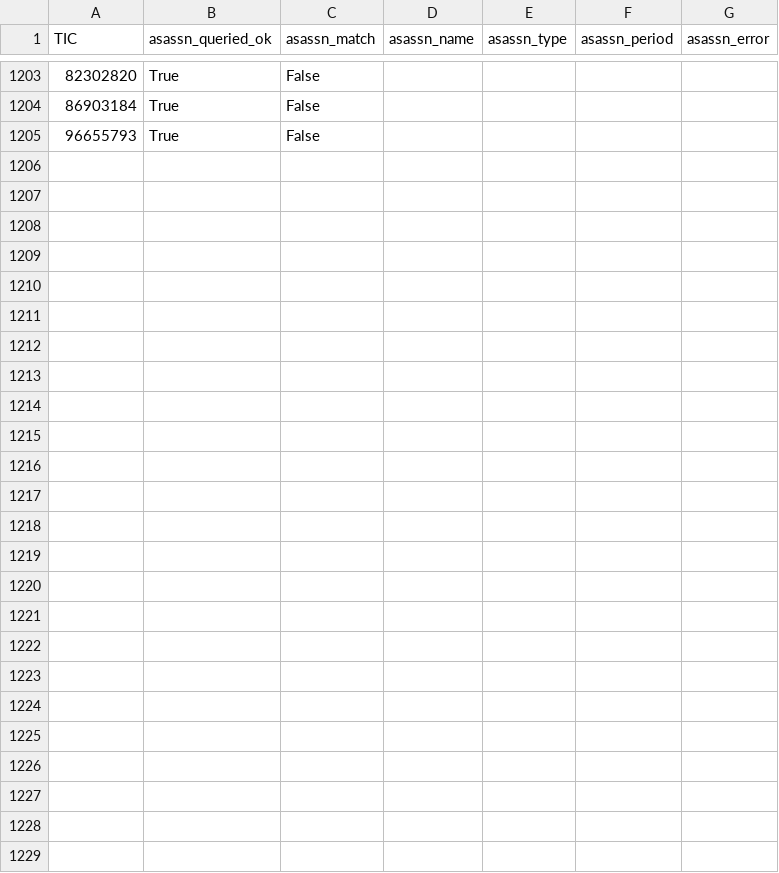
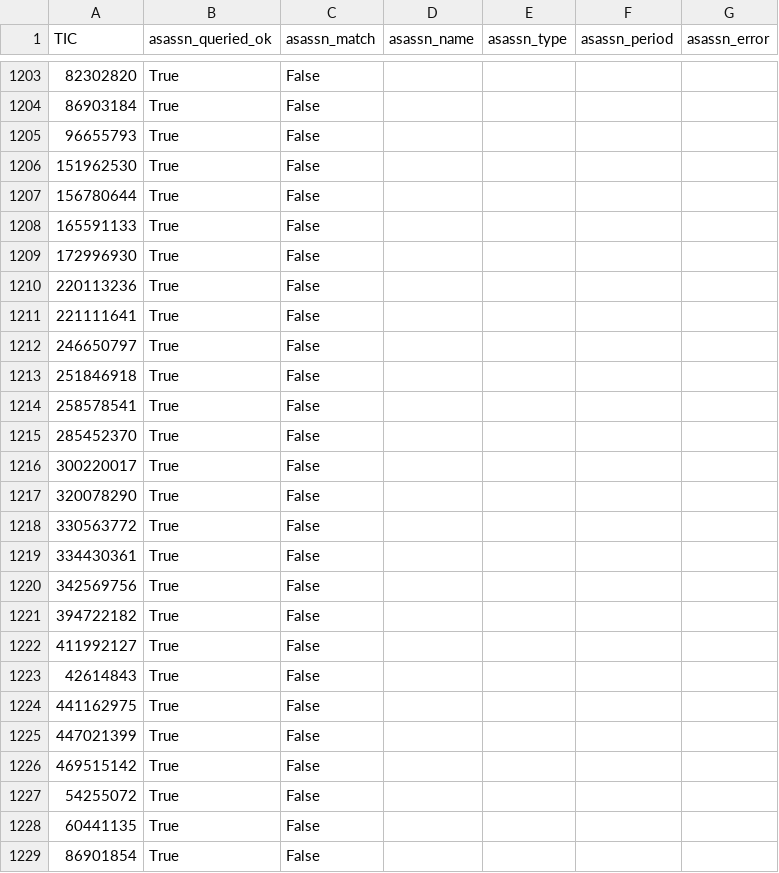
Before and after one commit to sushrutdixit23/star-vetter, a CSV file: data/processed/f4b_asassn_cache.csv, drawn as a sheet; only a part is shown, gaps mark what is left out.

```diff
--- a/data/processed/f4b_asassn_cache.csv
+++ b/data/processed/f4b_asassn_cache.csv
@@ -1205 +1205,25 @@ TIC,asassn_queried_ok,asassn_match,asassn_name,asassn_type,asassn_period,asassn_
 96655793,True,False,,,,
+151962530,True,False,,,,
+156780644,True,False,,,,
+165591133,True,False,,,,
+172996930,True,False,,,,
+220113236,True,False,,,,
+221111641,True,False,,,,
+246650797,True,False,,,,
+251846918,True,False,,,,
+258578541,True,False,,,,
+285452370,True,False,,,,
+300220017,True,False,,,,
+320078290,True,False,,,,
+330563772,True,False,,,,
+334430361,True,False,,,,
+342569756,True,False,,,,
+394722182,True,False,,,,
+411992127,True,False,,,,
+42614843,True,False,,,,
+441162975,True,False,,,,
+447021399,True,False,,,,
+469515142,True,False,,,,
+54255072,True,False,,,,
+60441135,True,False,,,,
+86901854,True,False,,,,
```
Also changed, not shown: data/processed/diag_blend_results.csv, data/processed/diag_pixel_results_v2.csv, 31 other files.
